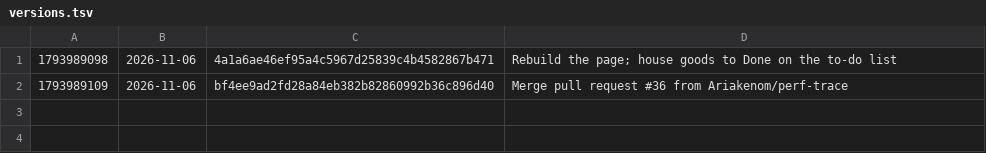
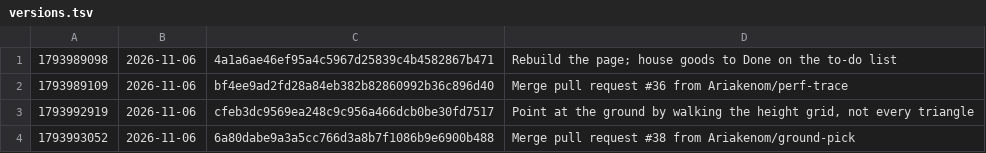
Before and after one commit to Ariakenom/vibecraft, a TSV file: versions.tsv, drawn as a sheet; the diff names each change by its address in the sheet, - before the commit and + after, or states it on an @@ line.

```diff
--- a/versions.tsv
+++ b/versions.tsv
+row 3: 1793992919 | 2026-11-06 | cfeb3dc9569ea248c9c956a466dcb0be30fd7517 | Point at the ground by walking the height grid, not every triangle
+row 4: 1793993052 | 2026-11-06 | 6a80dabe9a3a5cc766d3a8b7f1086b9e6900b488 | Merge pull request #38 from Ariakenom/ground-pick
```
Also changed, not shown: 7 other files.
